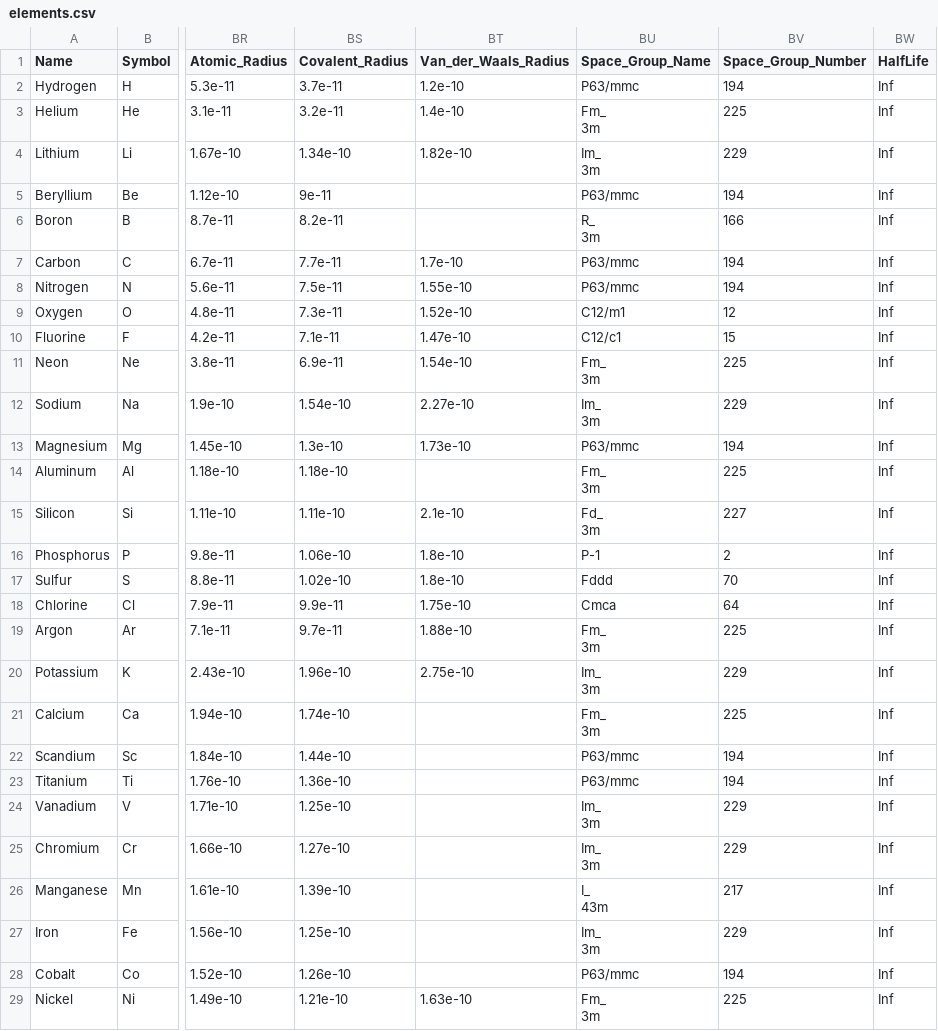
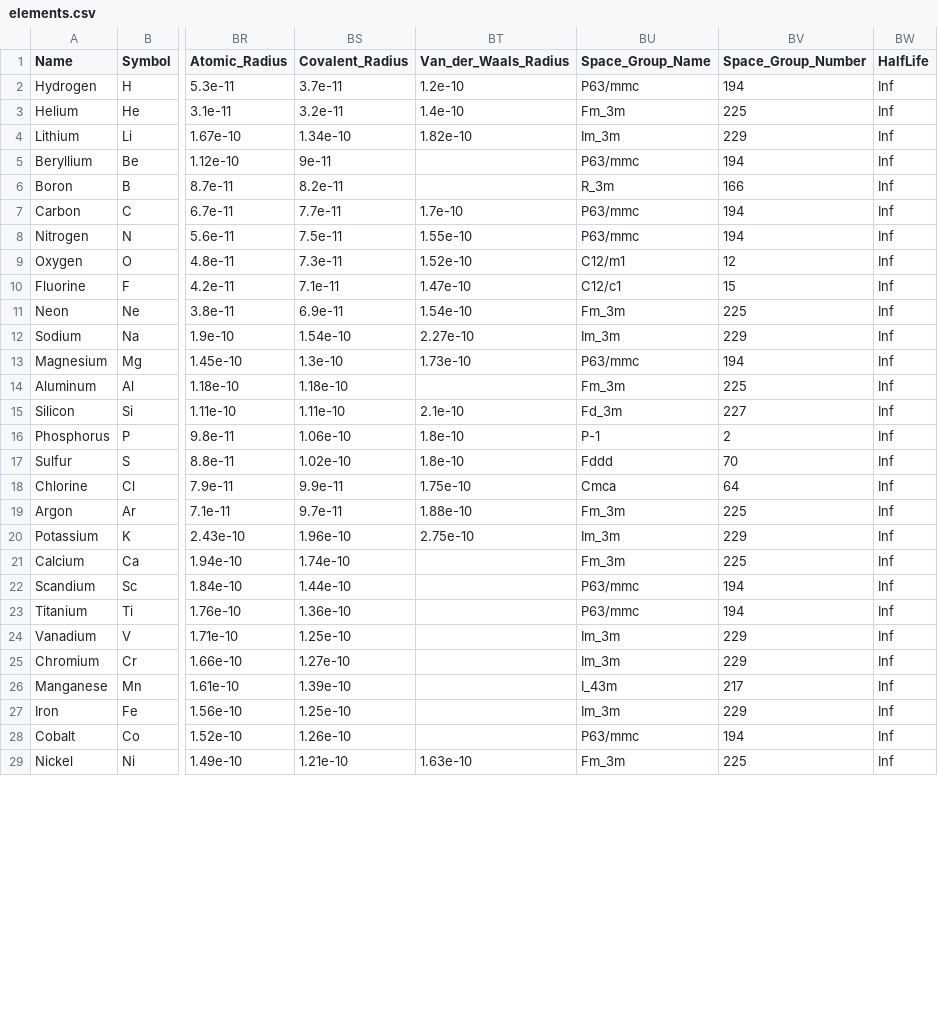
Before and after one commit to Bull-Goose-Looney/periodic-table, a CSV file: elements.csv, drawn as a sheet; only a part is shown, gaps mark what is left out; ↵ is a line break in a cell; the diff covers the shown part only; the diff names each change by its address in the sheet, - before the commit and + after, or states it on an @@ line.

```diff
--- a/elements.csv
+++ b/elements.csv
-BU3 (Space_Group_Name): Fm_ ↵ 3m
+BU3 (Space_Group_Name): Fm_3m
-BU4 (Space_Group_Name): Im_ ↵ 3m
+BU4 (Space_Group_Name): Im_3m
-BU6 (Space_Group_Name): R_ ↵ 3m
+BU6 (Space_Group_Name): R_3m
-BU11 (Space_Group_Name): Fm_ ↵ 3m
+BU11 (Space_Group_Name): Fm_3m
-BU12 (Space_Group_Name): Im_ ↵ 3m
+BU12 (Space_Group_Name): Im_3m
-BU14 (Space_Group_Name): Fm_ ↵ 3m
+BU14 (Space_Group_Name): Fm_3m
-BU15 (Space_Group_Name): Fd_ ↵ 3m
+BU15 (Space_Group_Name): Fd_3m
-BU19 (Space_Group_Name): Fm_ ↵ 3m
+BU19 (Space_Group_Name): Fm_3m
-BU20 (Space_Group_Name): Im_ ↵ 3m
+BU20 (Space_Group_Name): Im_3m
-BU21 (Space_Group_Name): Fm_ ↵ 3m
+BU21 (Space_Group_Name): Fm_3m
-BU24:BU25 (Space_Group_Name): Im_ ↵ 3m
+BU24:BU25 (Space_Group_Name): Im_3m
-BU26 (Space_Group_Name): I_ ↵ 43m
+BU26 (Space_Group_Name): I_43m
-BU27 (Space_Group_Name): Im_ ↵ 3m
+BU27 (Space_Group_Name): Im_3m
-BU29 (Space_Group_Name): Fm_ ↵ 3m
+BU29 (Space_Group_Name): Fm_3m
```
Also changed, not shown: 28 edited cells elsewhere in this file, 3 other files.
